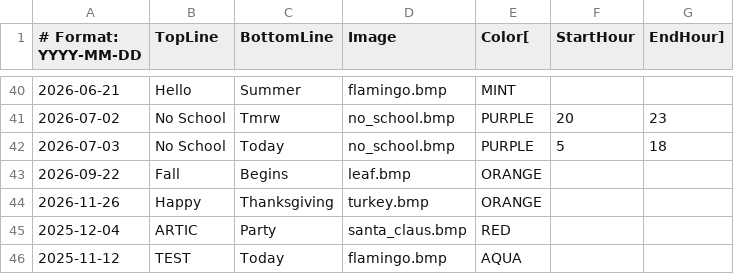
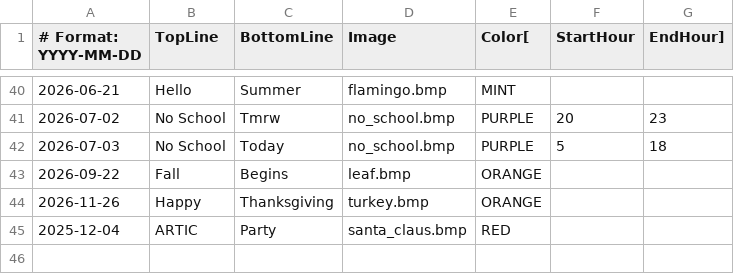
Before and after one commit to strategeekal/pantallita-events, a CSV file: ephemeral_events.csv, drawn as a sheet; only a part is shown, gaps mark what is left out.

Commit message:
Update ephemeral_events.csv

```diff
--- a/ephemeral_events.csv
+++ b/ephemeral_events.csv
@@ -45,2 +45 @@
 2025-12-04,ARTIC,Party,santa_claus.bmp,RED
-2025-11-12,TEST,Today,flamingo.bmp,AQUA
```
